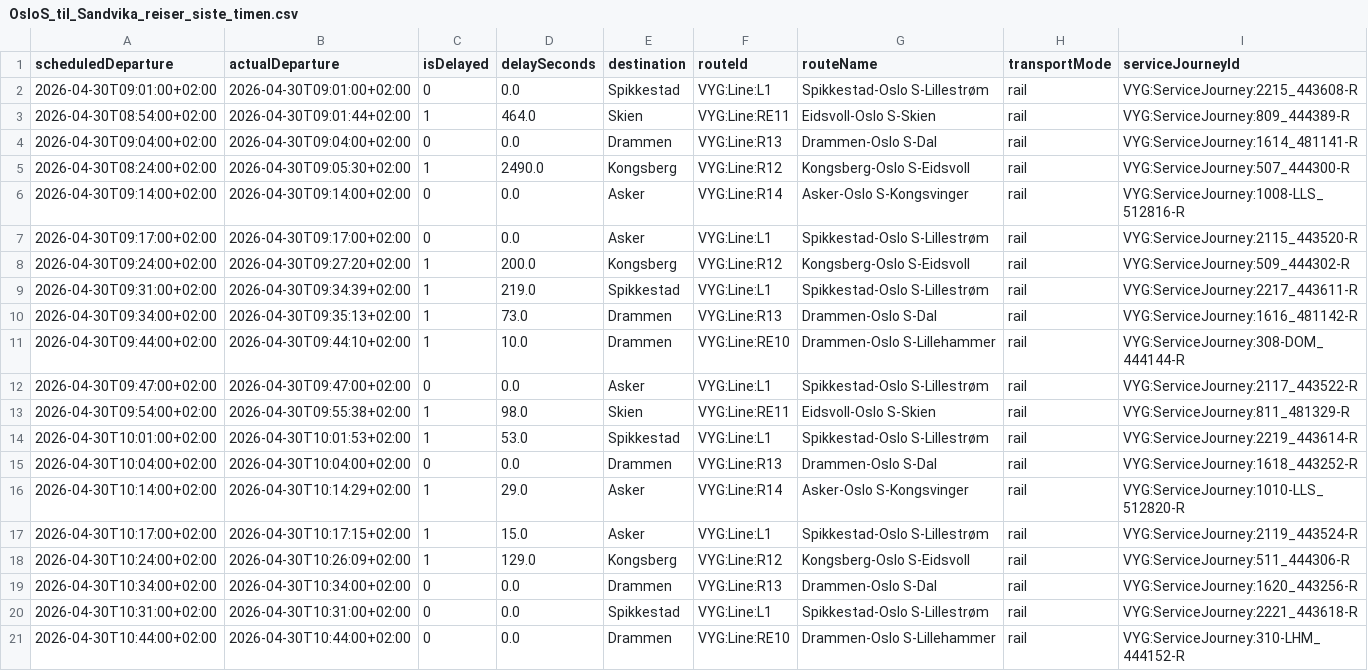
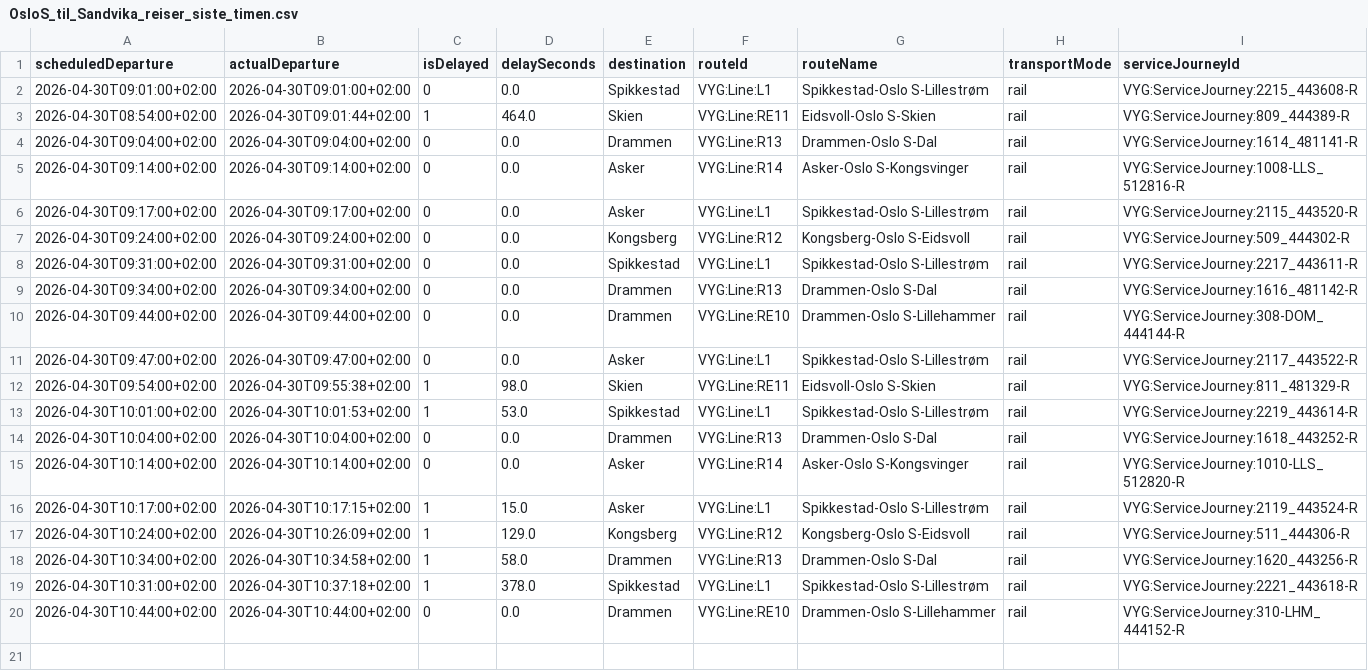
Before and after one commit to simenoddenhansen/togtider, a CSV file: reiser_oslo_sandvika/OsloS_til_Sandvika_reiser_siste_timen.csv, drawn as a sheet.

```diff
--- a/reiser_oslo_sandvika/OsloS_til_Sandvika_reiser_siste_timen.csv
+++ b/reiser_oslo_sandvika/OsloS_til_Sandvika_reiser_siste_timen.csv
@@ -4,9 +4,8 @@ scheduledDeparture,actualDeparture,isDelayed,delaySeconds,destination,routeId,ro
 2026-04-30T09:04:00+02:00,2026-04-30T09:04:00+02:00,0,0.0,Drammen,VYG:Line:R13,Drammen-Oslo S-Dal,rail,VYG:ServiceJourney:1614_481141-R
-2026-04-30T08:24:00+02:00,2026-04-30T09:05:30+02:00,1,2490.0,Kongsberg,VYG:Line:R12,Kongsberg-Oslo S-Eidsvoll,rail,VYG:ServiceJourney:507_444300-R
 2026-04-30T09:14:00+02:00,2026-04-30T09:14:00+02:00,0,0.0,Asker,VYG:Line:R14,Asker-Oslo S-Kongsvinger,rail,VYG:ServiceJourney:1008-LLS_512816-R
 2026-04-30T09:17:00+02:00,2026-04-30T09:17:00+02:00,0,0.0,Asker,VYG:Line:L1,Spikkestad-Oslo S-Lillestrøm,rail,VYG:ServiceJourney:2115_443520-R
-2026-04-30T09:24:00+02:00,2026-04-30T09:27:20+02:00,1,200.0,Kongsberg,VYG:Line:R12,Kongsberg-Oslo S-Eidsvoll,rail,VYG:ServiceJourney:509_444302-R
-2026-04-30T09:31:00+02:00,2026-04-30T09:34:39+02:00,1,219.0,Spikkestad,VYG:Line:L1,Spikkestad-Oslo S-Lillestrøm,rail,VYG:ServiceJourney:2217_443611-R
-2026-04-30T09:34:00+02:00,2026-04-30T09:35:13+02:00,1,73.0,Drammen,VYG:Line:R13,Drammen-Oslo S-Dal,rail,VYG:ServiceJourney:1616_481142-R
-2026-04-30T09:44:00+02:00,2026-04-30T09:44:10+02:00,1,10.0,Drammen,VYG:Line:RE10,Drammen-Oslo S-Lillehammer,rail,VYG:ServiceJourney:308-DOM_444144-R
+2026-04-30T09:24:00+02:00,2026-04-30T09:24:00+02:00,0,0.0,Kongsberg,VYG:Line:R12,Kongsberg-Oslo S-Eidsvoll,rail,VYG:ServiceJourney:509_444302-R
+2026-04-30T09:31:00+02:00,2026-04-30T09:31:00+02:00,0,0.0,Spikkestad,VYG:Line:L1,Spikkestad-Oslo S-Lillestrøm,rail,VYG:ServiceJourney:2217_443611-R
+2026-04-30T09:34:00+02:00,2026-04-30T09:34:00+02:00,0,0.0,Drammen,VYG:Line:R13,Drammen-Oslo S-Dal,rail,VYG:ServiceJourney:1616_481142-R
+2026-04-30T09:44:00+02:00,2026-04-30T09:44:00+02:00,0,0.0,Drammen,VYG:Line:RE10,Drammen-Oslo S-Lillehammer,rail,VYG:ServiceJourney:308-DOM_444144-R
 2026-04-30T09:47:00+02:00,2026-04-30T09:47:00+02:00,0,0.0,Asker,VYG:Line:L1,Spikkestad-Oslo S-Lillestrøm,rail,VYG:ServiceJourney:2117_443522-R
@@ -15,7 +14,7 @@ scheduledDeparture,actualDeparture,isDelayed,delaySeconds,destination,routeId,ro
 2026-04-30T10:04:00+02:00,2026-04-30T10:04:00+02:00,0,0.0,Drammen,VYG:Line:R13,Drammen-Oslo S-Dal,rail,VYG:ServiceJourney:1618_443252-R
-2026-04-30T10:14:00+02:00,2026-04-30T10:14:29+02:00,1,29.0,Asker,VYG:Line:R14,Asker-Oslo S-Kongsvinger,rail,VYG:ServiceJourney:1010-LLS_512820-R
+2026-04-30T10:14:00+02:00,2026-04-30T10:14:00+02:00,0,0.0,Asker,VYG:Line:R14,Asker-Oslo S-Kongsvinger,rail,VYG:ServiceJourney:1010-LLS_512820-R
 2026-04-30T10:17:00+02:00,2026-04-30T10:17:15+02:00,1,15.0,Asker,VYG:Line:L1,Spikkestad-Oslo S-Lillestrøm,rail,VYG:ServiceJourney:2119_443524-R
 2026-04-30T10:24:00+02:00,2026-04-30T10:26:09+02:00,1,129.0,Kongsberg,VYG:Line:R12,Kongsberg-Oslo S-Eidsvoll,rail,VYG:ServiceJourney:511_444306-R
-2026-04-30T10:34:00+02:00,2026-04-30T10:34:00+02:00,0,0.0,Drammen,VYG:Line:R13,Drammen-Oslo S-Dal,rail,VYG:ServiceJourney:1620_443256-R
-2026-04-30T10:31:00+02:00,2026-04-30T10:31:00+02:00,0,0.0,Spikkestad,VYG:Line:L1,Spikkestad-Oslo S-Lillestrøm,rail,VYG:ServiceJourney:2221_443618-R
+2026-04-30T10:34:00+02:00,2026-04-30T10:34:58+02:00,1,58.0,Drammen,VYG:Line:R13,Drammen-Oslo S-Dal,rail,VYG:ServiceJourney:1620_443256-R
+2026-04-30T10:31:00+02:00,2026-04-30T10:37:18+02:00,1,378.0,Spikkestad,VYG:Line:L1,Spikkestad-Oslo S-Lillestrøm,rail,VYG:ServiceJourney:2221_443618-R
 2026-04-30T10:44:00+02:00,2026-04-30T10:44:00+02:00,0,0.0,Drammen,VYG:Line:RE10,Drammen-Oslo S-Lillehammer,rail,VYG:ServiceJourney:310-LHM_444152-R
```
Also changed, not shown: 2 other files.
